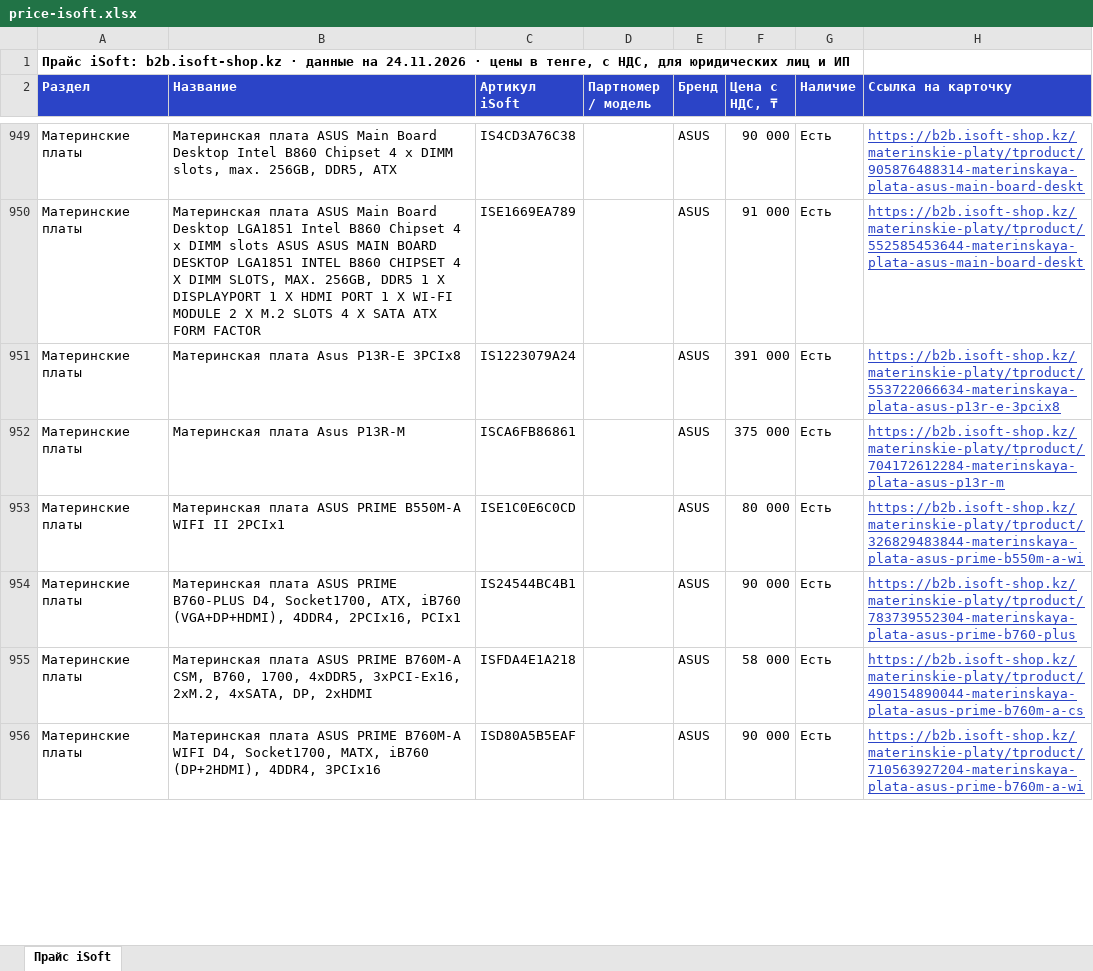
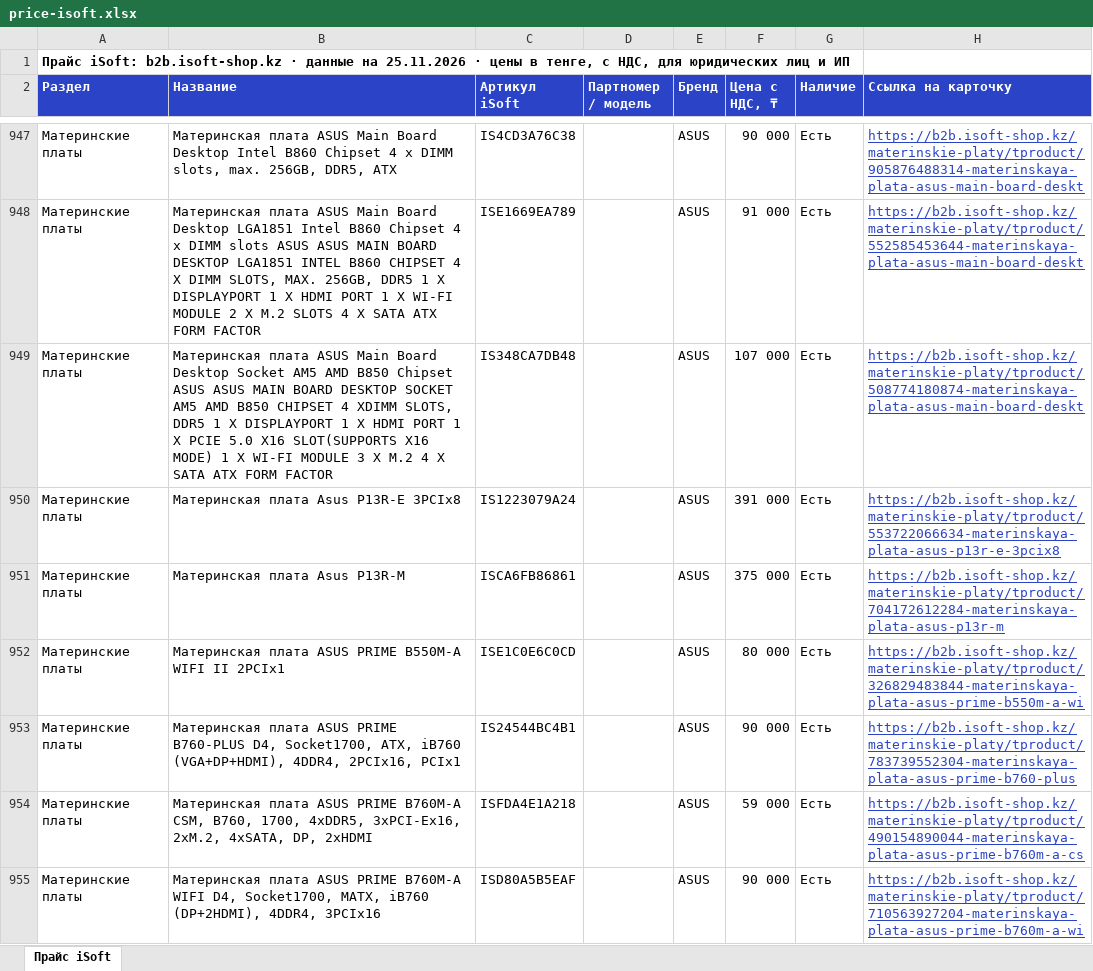
Before and after one commit to askhatjuve-ops/isoft-search, an Excel workbook: price-isoft.xlsx, sheet Прайс iSoft, drawn as a sheet; only a part is shown, gaps mark what is left out; values as stored, in another font and other column widths than the file's, no borders; addresses are those after the commit; the diff covers the shown part only; the diff names each change by its address in the sheet, - before the commit and + after, or states it on an @@ line.

```diff
--- a/price-isoft.xlsx (sheet Прайс iSoft)
+++ b/price-isoft.xlsx (sheet Прайс iSoft)
-A1 (Раздел): …данные на 24.11.2026 · цены…
+A1 (Раздел): …данные на 25.11.2026 · цены…
+row 949: Материнские платы | Материнская плата ASUS Main Board Desktop Socket AM5 AMD B850 Chipset ASUS ASUS MAIN BOARD DESKTOP SOCKET AM5 AMD B850 CHIPSET 4 XDIMM SLOTS, DDR5 1 X DISPLAYPORT 1 X HDMI PORT 1 X PCIE 5.0 X16 SLOT(SUPPORTS X16 MODE) 1 X WI-FI MODULE 3 X M.2 4 X SATA ATX FORM FACTOR | IS348CA7DB48 |  | ASUS | 107 000 | Есть | https://b2b.isoft-shop.kz/materinskie-platy/tproduct/508774180874-materinskaya-plata-asus-main-board-deskt
-F954 (Цена с НДС, ₸): 58 000
+F954 (Цена с НДС, ₸): 59 000
```
Also changed, not shown: 73 added rows, 80 removed rows and 485 edited cells elsewhere in this sheet, 5 other files.
